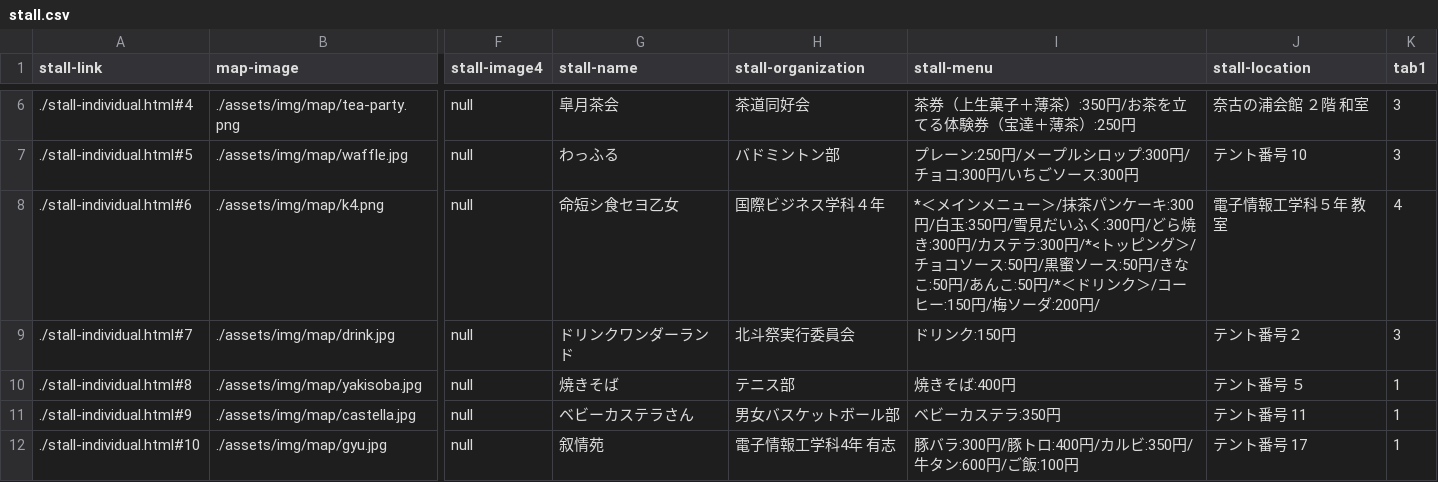
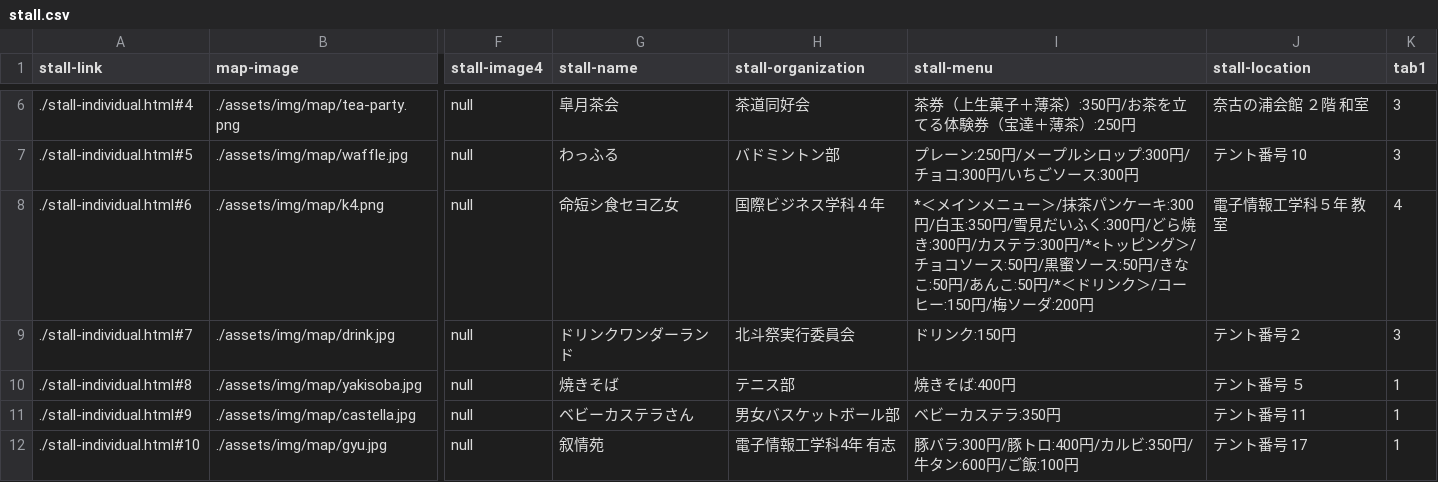
Before and after one commit to kyoutarou-com/hokutosai, a CSV file: src/assets/config/stall.csv, drawn as a sheet; only a part is shown, gaps mark what is left out; the diff names each change by its address in the sheet, - before the commit and + after, or states it on an @@ line.

```diff
--- a/src/assets/config/stall.csv
+++ b/src/assets/config/stall.csv
-I8 (stall-menu): …ーダ:200円/
+I8 (stall-menu): …ーダ:200円
```
Also changed, not shown: 1 other file.
